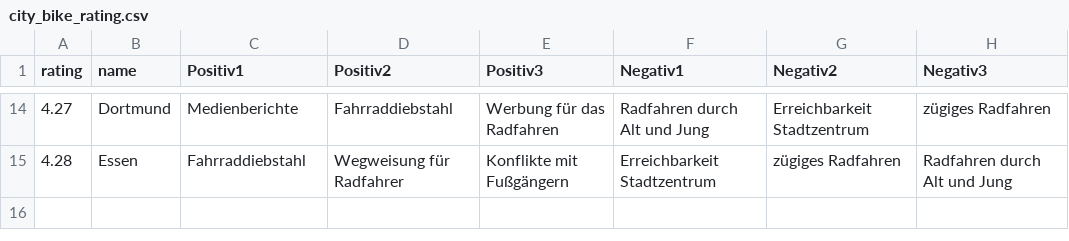
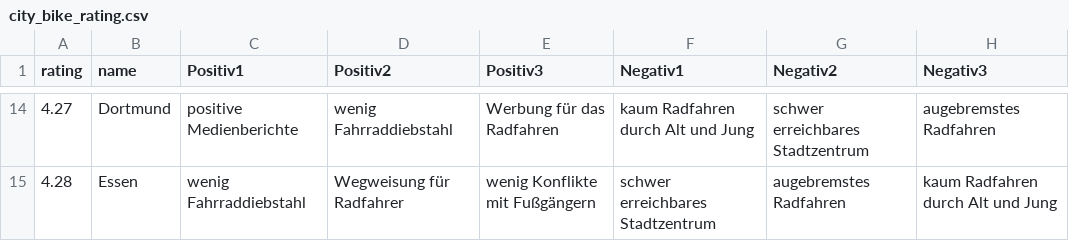
Before and after one commit to shadyemansour/scrollytelling_infoVis, a CSV file: public/data/city_bike_rating.csv, drawn as a sheet; only a part is shown, gaps mark what is left out; the diff covers the shown part only.

```diff
--- a/public/data/city_bike_rating.csv
+++ b/public/data/city_bike_rating.csv
@@ -14,2 +14,2 @@
-4.27,"Dortmund","Medienberichte","Fahrraddiebstahl","Werbung für das Radfahren","Radfahren durch Alt und Jung","Erreichbarkeit Stadtzentrum","zügiges Radfahren"
-4.28,"Essen","Fahrraddiebstahl","Wegweisung für Radfahrer","Konflikte mit Fußgängern","Erreichbarkeit Stadtzentrum","zügiges Radfahren","Radfahren durch Alt und Jung"
+4.27,"Dortmund","positive Medienberichte","wenig Fahrraddiebstahl","Werbung für das Radfahren","kaum Radfahren durch Alt und Jung","schwer erreichbares Stadtzentrum","augebremstes Radfahren"
+4.28,"Essen","wenig Fahrraddiebstahl","Wegweisung für Radfahrer","wenig Konflikte mit Fußgängern","schwer erreichbares Stadtzentrum","augebremstes Radfahren","kaum Radfahren durch Alt und Jung"
```
Also changed, not shown: 30 edited cells elsewhere in this file, 2 other files.
